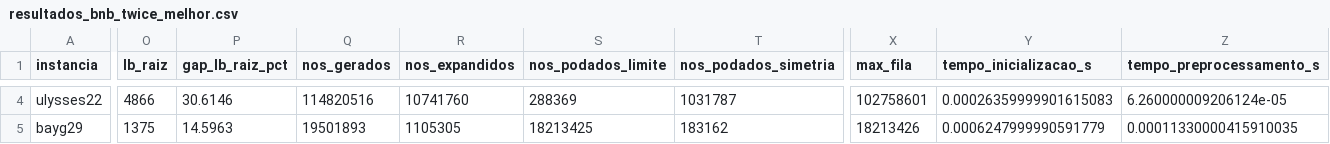
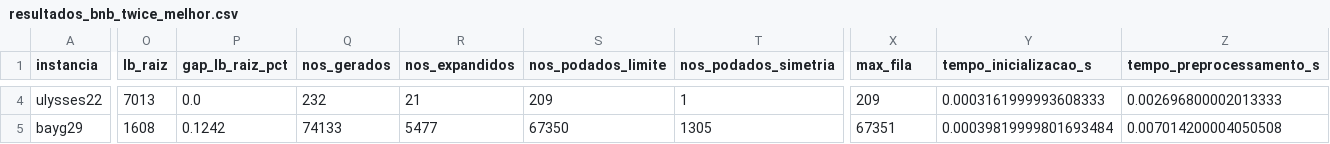
Before and after one commit to RaissaLauarNavarro/tp2-alg2, a CSV file: resultados/resultados_bnb_twice_melhor.csv, drawn as a sheet; only a part is shown, gaps mark what is left out; the diff covers the shown part only; the diff names each change by its address in the sheet, - before the commit and + after, or states it on an @@ line.

```diff
--- a/resultados/resultados_bnb_twice_melhor.csv
+++ b/resultados/resultados_bnb_twice_melhor.csv
-O4 (lb_raiz): 4866
+O4 (lb_raiz): 7013
-P4 (gap_lb_raiz_pct): 30.6146
+P4 (gap_lb_raiz_pct): 0.0
-Q4 (nos_gerados): 114820516
+Q4 (nos_gerados): 232
-R4 (nos_expandidos): 10741760
+R4 (nos_expandidos): 21
-S4 (nos_podados_limite): 288369
+S4 (nos_podados_limite): 209
-T4 (nos_podados_simetria): 1031787
+T4 (nos_podados_simetria): 1
-X4 (max_fila): 102758601
+X4 (max_fila): 209
-Y4 (tempo_inicializacao_s): 0.00026359999901615083
+Y4 (tempo_inicializacao_s): 0.0003161999993608333
-Z4 (tempo_preprocessamento_s): 6.260000009206124e-05
+Z4 (tempo_preprocessamento_s): 0.002696800002013333
-O5 (lb_raiz): 1375
+O5 (lb_raiz): 1608
-P5 (gap_lb_raiz_pct): 14.5963
+P5 (gap_lb_raiz_pct): 0.1242
-Q5 (nos_gerados): 19501893
+Q5 (nos_gerados): 74133
-R5 (nos_expandidos): 1105305
+R5 (nos_expandidos): 5477
-S5 (nos_podados_limite): 18213425
+S5 (nos_podados_limite): 67350
-T5 (nos_podados_simetria): 183162
+T5 (nos_podados_simetria): 1305
-X5 (max_fila): 18213426
+X5 (max_fila): 67351
-Y5 (tempo_inicializacao_s): 0.0006247999990591779
+Y5 (tempo_inicializacao_s): 0.00039819999801693484
-Z5 (tempo_preprocessamento_s): 0.00011330000415910035
+Z5 (tempo_preprocessamento_s): 0.007014200004050508
```
Also changed, not shown: 46 edited cells elsewhere in this file, resultados/resultados_bnb_christofides_melhor.csv, resultados/resultados_bnb_trivial_melhor.csv, 1 other file.
